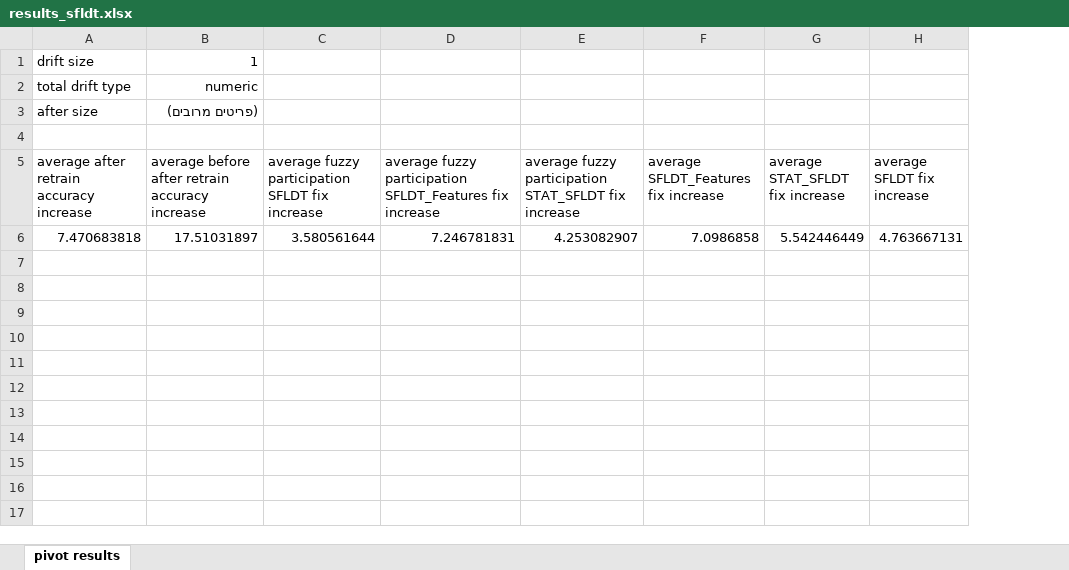
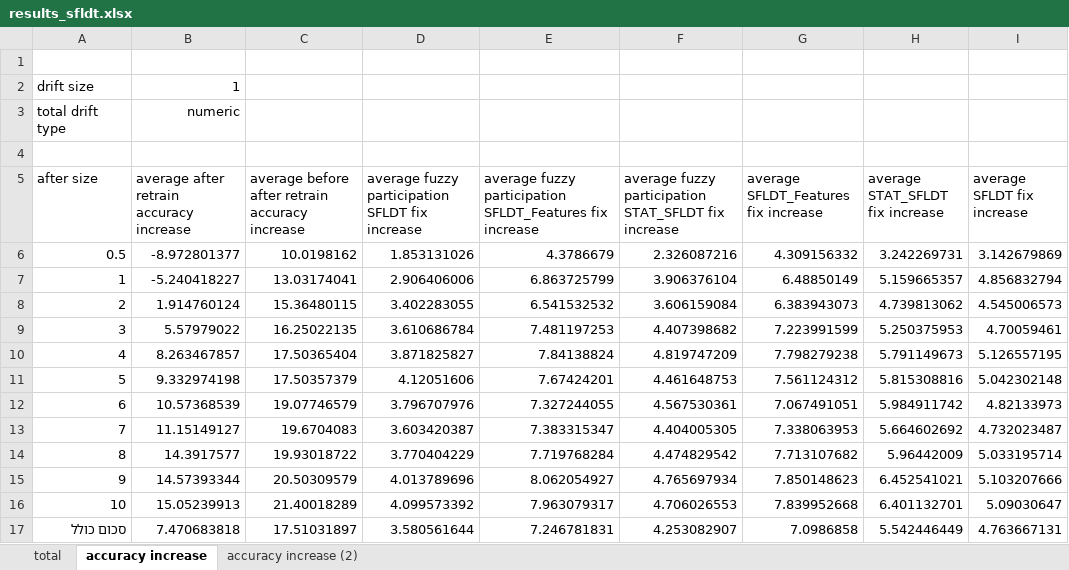
Before and after one commit to yoavzelinger/APPETITE, an Excel workbook: data/results/results_sfldt.xlsx, sheet accuracy increase, drawn as a sheet; values as stored, in another font and other column widths than the file's, no borders; charts and pictures not drawn; removed rows and columns are numbered as before the commit, all else as after; the diff names each change by its address in the sheet, - before the commit and + after, or states it on an @@ line.

Commit message:
update pivots

```diff
--- a/data/results/results_sfldt.xlsx (sheet accuracy increase)
+++ b/data/results/results_sfldt.xlsx (sheet accuracy increase)
-sheet tab: pivot results
+sheet tab: accuracy increase
+sheet tab: total
+sheet tab: accuracy increase (2)
+column A (after size), row 17: סכום כולל
-row 1: drift size | 1
+row 1: (empty)
-row 2: total drift type | numeric
-row 3: after size | (פריטים מרובים)
+row 2: drift size | 1
+row 3: total drift type | numeric
+row 6: 0.5 | -8.972801377 | 10.0198162 | 1.853131026 | 4.3786679 | 2.326087216 | 4.309156332 | 3.242269731 | 3.142679869
+row 7: 1 | -5.240418227 | 13.03174041 | 2.906406006 | 6.863725799 | 3.906376104 | 6.48850149 | 5.159665357 | 4.856832794
+row 8: 2 | 1.914760124 | 15.36480115 | 3.402283055 | 6.541532532 | 3.606159084 | 6.383943073 | 4.739813062 | 4.545006573
+row 9: 3 | 5.57979022 | 16.25022135 | 3.610686784 | 7.481197253 | 4.407398682 | 7.223991599 | 5.250375953 | 4.70059461
+row 10: 4 | 8.263467857 | 17.50365404 | 3.871825827 | 7.84138824 | 4.819747209 | 7.798279238 | 5.791149673 | 5.126557195
+row 11: 5 | 9.332974198 | 17.50357379 | 4.12051606 | 7.67424201 | 4.461648753 | 7.561124312 | 5.815308816 | 5.042302148
+row 12: 6 | 10.57368539 | 19.07746579 | 3.796707976 | 7.327244055 | 4.567530361 | 7.067491051 | 5.984911742 | 4.82133973
+row 13: 7 | 11.15149127 | 19.6704083 | 3.603420387 | 7.383315347 | 4.404005305 | 7.338063953 | 5.664602692 | 4.732023487
+row 14: 8 | 14.3917577 | 19.93018722 | 3.770404229 | 7.719768284 | 4.474829542 | 7.713107682 | 5.96442009 | 5.033195714
+row 15: 9 | 14.57393344 | 20.50309579 | 4.013789696 | 8.062054927 | 4.765697934 | 7.850148623 | 6.452541021 | 5.103207666
+row 16: 10 | 15.05239913 | 21.40018289 | 4.099573392 | 7.963079317 | 4.706026553 | 7.839952668 | 6.401132701 | 5.09030647
```
Also changed, not shown: charts or pictures.
